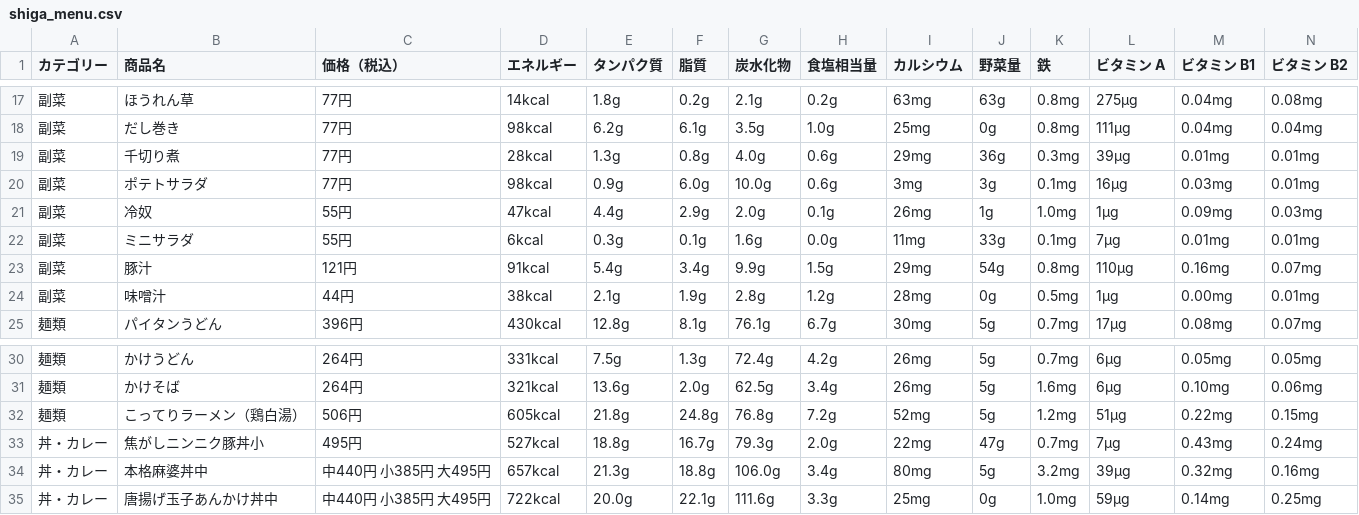
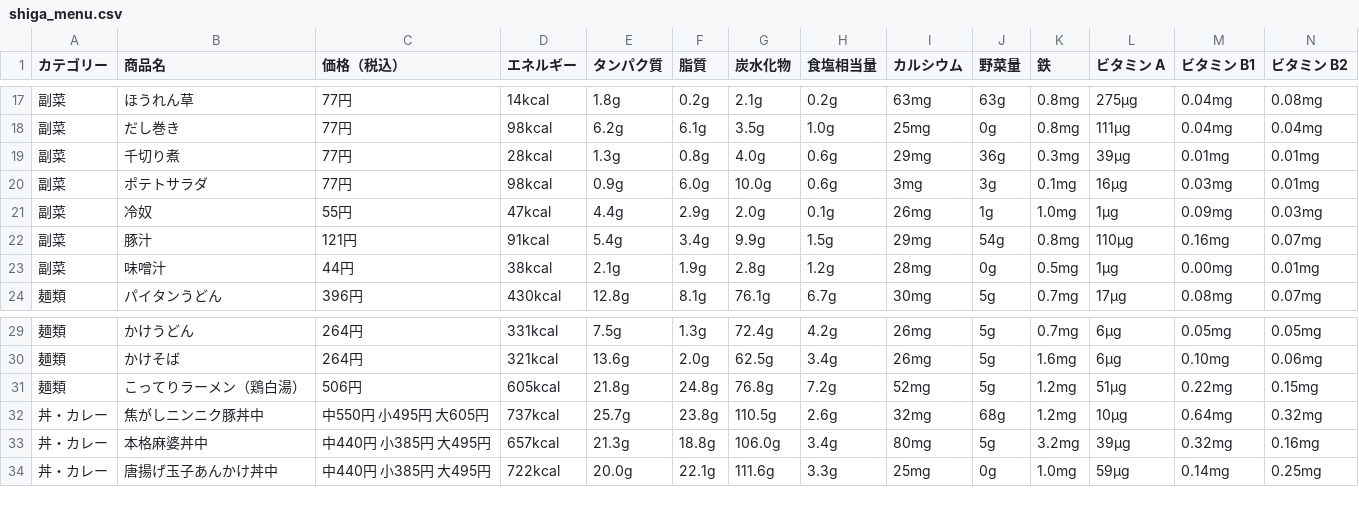
Before and after one commit to schwalbe1996/shiga_u_syokudou_menu, a CSV file: shiga_menu.csv, drawn as a sheet; only a part is shown, gaps mark what is left out; removed rows and columns are numbered as before the commit, all else as after; rows hold the shown columns only; the diff names each change by its address in the sheet, - before the commit and + after, or states it on an @@ line.

```diff
--- a/shiga_menu.csv
+++ b/shiga_menu.csv
-row 22: 副菜 | ミニサラダ | 55円 | 6kcal | 0.3g | 0.1g | 1.6g | 0.0g | 11mg | 33g | 0.1mg | 7μg | 0.01mg | 0.01mg
-row 33: 丼・カレー | 焦がしニンニク豚丼小 | 495円 | 527kcal | 18.8g | 16.7g | 79.3g | 2.0g | 22mg | 47g | 0.7mg | 7μg | 0.43mg | 0.24mg
+row 32: 丼・カレー | 焦がしニンニク豚丼中 | 中550円 小495円 大605円 | 737kcal | 25.7g | 23.8g | 110.5g | 2.6g | 32mg | 68g | 1.2mg | 10μg | 0.64mg | 0.32mg
```
